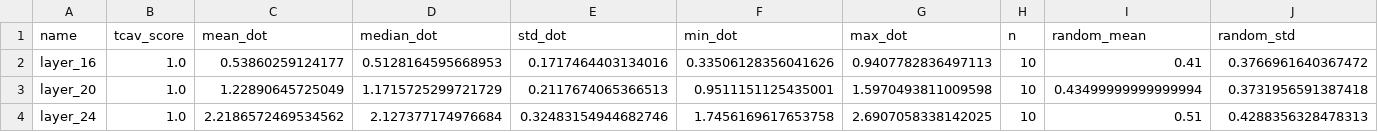
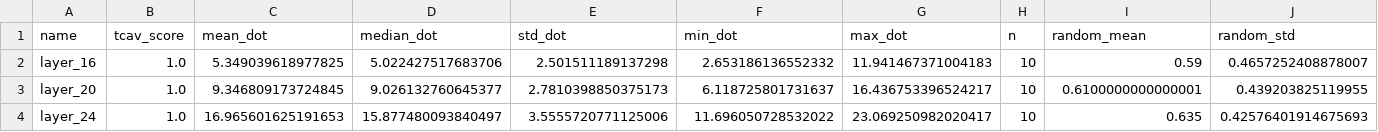
Before and after one commit to bart-custers/actuarial_agents, a CSV file: data/evaluation/tcav_plots/tcav_summary.csv, drawn as a sheet.

```diff
--- a/data/evaluation/tcav_plots/tcav_summary.csv
+++ b/data/evaluation/tcav_plots/tcav_summary.csv
@@ -1,4 +1,4 @@
 name,tcav_score,mean_dot,median_dot,std_dot,min_dot,max_dot,n,random_mean,random_std
-layer_16,1.0,0.53860259124177,0.5128164595668953,0.1717464403134016,0.33506128356041626,0.9407782836497113,10,0.41,0.3766961640367472
-layer_20,1.0,1.22890645725049,1.1715725299721729,0.2117674065366513,0.9511151125435001,1.5970493811009598,10,0.43499999999999994,0.3731956591387418
-layer_24,1.0,2.2186572469534562,2.127377174976684,0.32483154944682746,1.7456169617653758,2.6907058338142025,10,0.51,0.4288356328478313
+layer_16,1.0,5.349039618977825,5.022427517683706,2.501511189137298,2.653186136552332,11.941467371004183,10,0.59,0.4657252408878007
+layer_20,1.0,9.346809173724845,9.026132760645377,2.7810398850375173,6.118725801731637,16.436753396524217,10,0.6100000000000001,0.439203825119955
+layer_24,1.0,16.965601625191653,15.877480093840497,3.5555720771125006,11.696050728532022,23.069250982020417,10,0.635,0.42576401914675693
```
Also changed, not shown: 19 other files.
